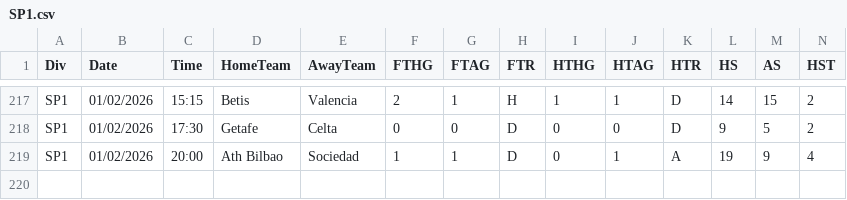
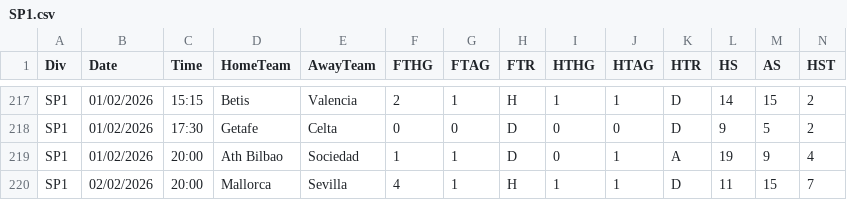
Before and after one commit to majoroka/sportBet-App, a CSV file: public/data/standings/SP1.csv, drawn as a sheet; only a part is shown, gaps mark what is left out; rows hold the shown columns only; the diff names each change by its address in the sheet, - before the commit and + after, or states it on an @@ line.

```diff
--- a/public/data/standings/SP1.csv
+++ b/public/data/standings/SP1.csv
+row 220: SP1 | 02/02/2026 | 20:00 | Mallorca | Sevilla | 4 | 1 | H | 1 | 1 | D | 11 | 15 | 7
```
Also changed, not shown: public/data/standings/SP2.csv, public/data/standings/SWZ.csv, 5 other files.
